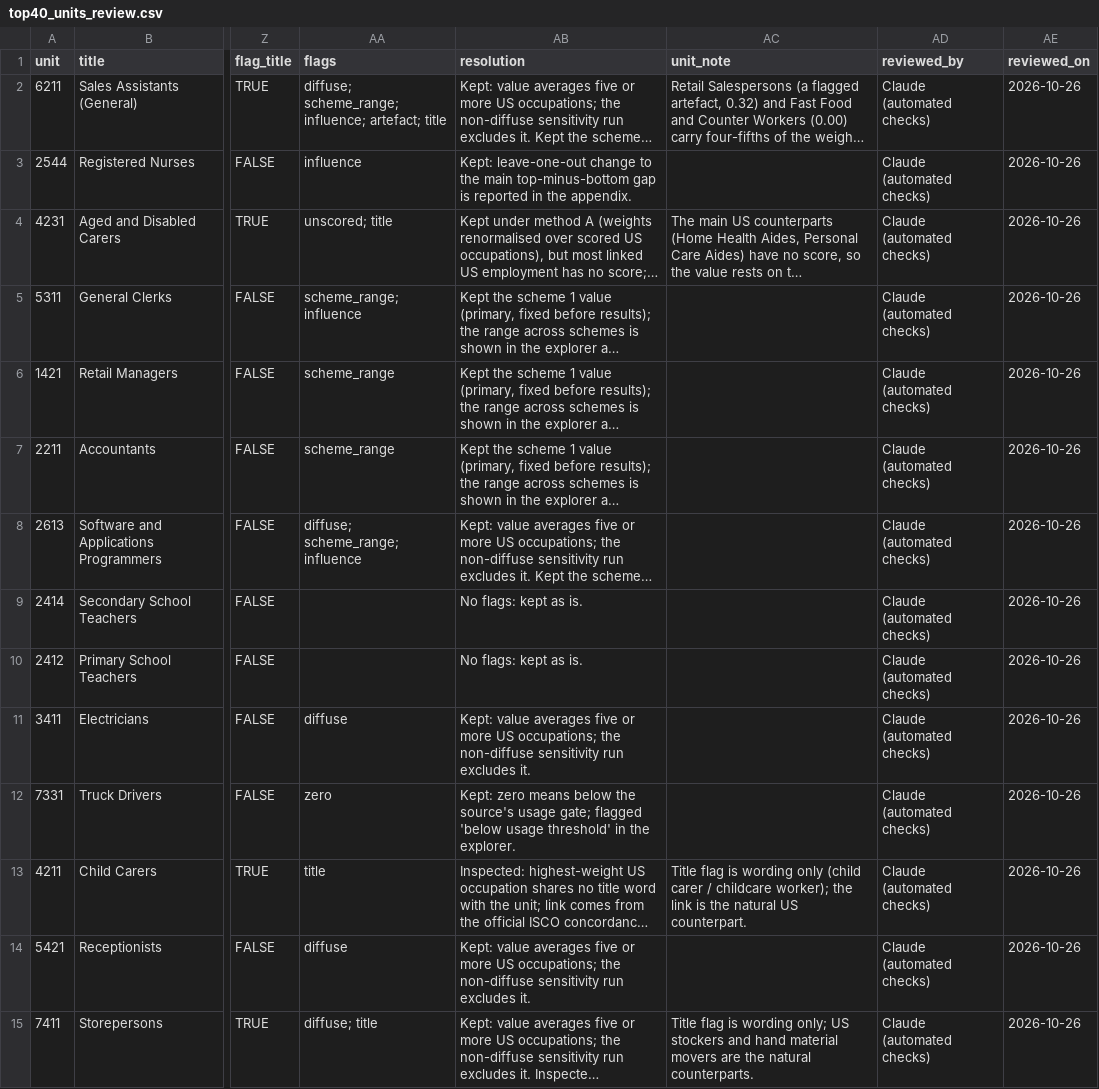
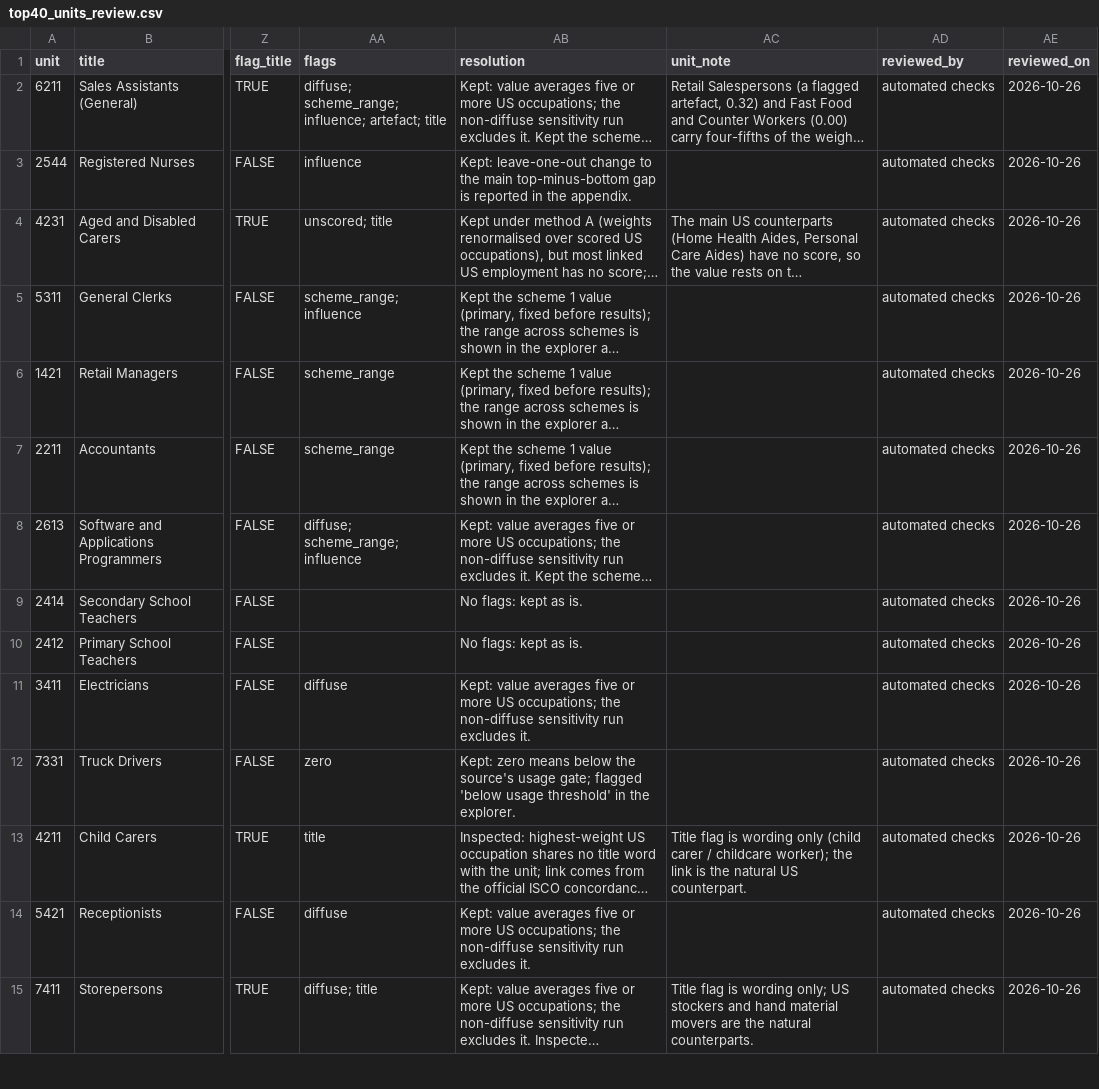
Before and after one commit to 129313531343-bit/ai-wage-distribution, a CSV file: data/out/m2/top40_units_review.csv, drawn as a sheet; only a part is shown, gaps mark what is left out; long unchanged cells end in …; the diff covers the shown part only; the diff names each change by its address in the sheet, - before the commit and + after, or states it on an @@ line.

Commit message:
Remove contributions section and tool credits from public documents
Keeps the statement that Anthropic, the publisher of the usage data, had no
role in the project and has not reviewed or endorsed it, and that the project
had no funding.

```diff
--- a/data/out/m2/top40_units_review.csv
+++ b/data/out/m2/top40_units_review.csv
-AD2:AD15 (reviewed_by): Claude (automated checks)
+AD2:AD15 (reviewed_by): automated checks
```
Also changed, not shown: 26 edited cells elsewhere in this file, 19 other files.
